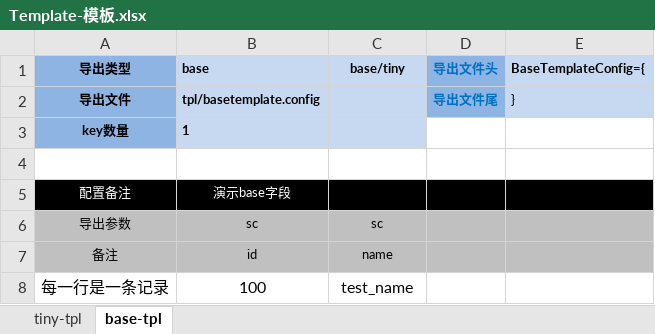
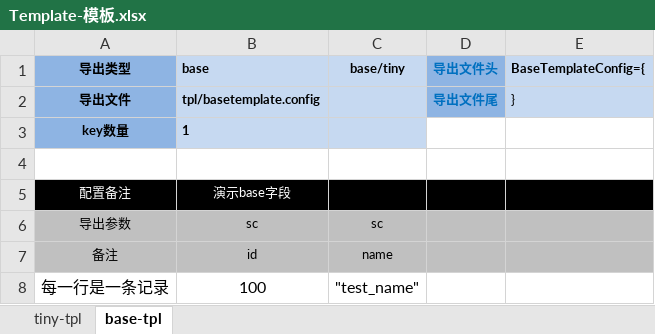
Before and after one commit to cnwillz/EgretSkynet, an Excel workbook: config/Template-模板.xlsx, sheet base-tpl, drawn as a sheet; values as stored, in another font and other column widths than the file's, no borders; the diff names each change by its address in the sheet, - before the commit and + after, or states it on an @@ line.

Commit message:
string field must embrace with quote

```diff
--- a/config/Template-模板.xlsx (sheet base-tpl)
+++ b/config/Template-模板.xlsx (sheet base-tpl)
-C8 (base/tiny): test_name
+C8 (base/tiny): "test_name"
```
Also changed, not shown: sheet tiny-tpl.
